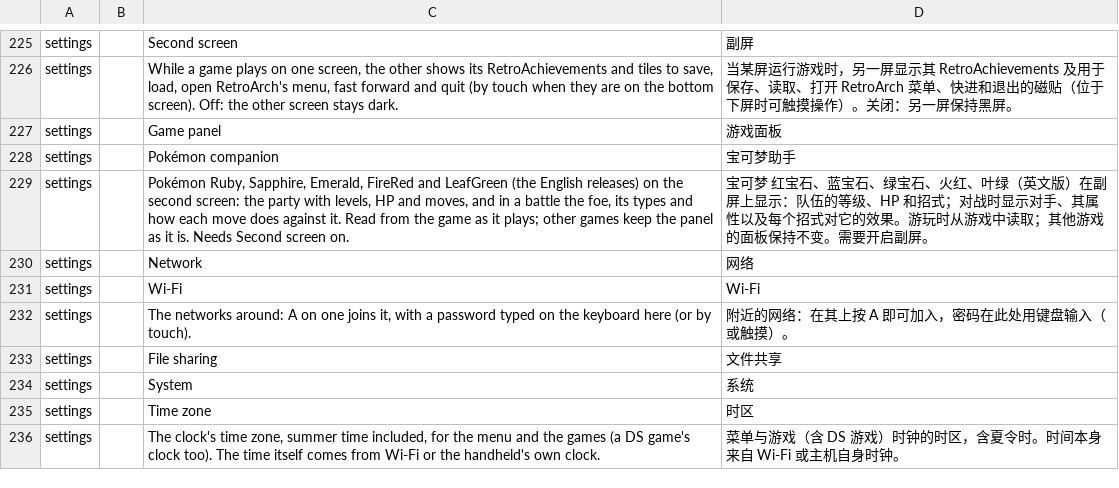
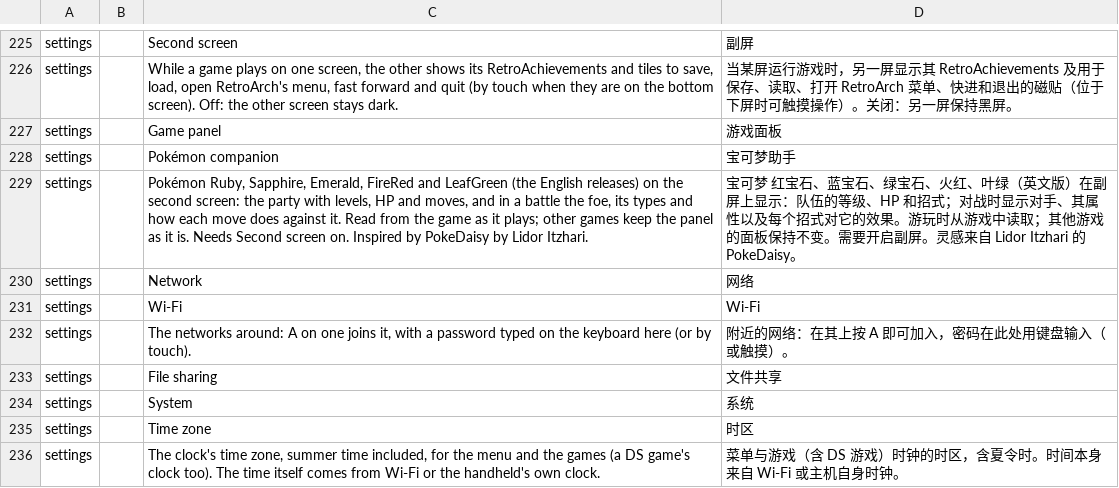
Before and after one commit to JorreFog/BananaLinux, a TSV file: ui/assets/lang/zh-cn.tsv, drawn as a sheet; only a part is shown, gaps mark what is left out.

```diff
--- a/ui/assets/lang/zh-cn.tsv
+++ b/ui/assets/lang/zh-cn.tsv
@@ -228,3 +228,3 @@ settings		Game panel	游戏面板
 settings		Pokémon companion	宝可梦助手
-settings		Pokémon Ruby, Sapphire, Emerald, FireRed and LeafGreen (the English releases) on the second screen: the party with levels, HP and moves, and in a battle the foe, its types and how each move does against it. Read from the game as it plays; other games keep the panel as it is. Needs Second screen on.	宝可梦 红宝石、蓝宝石、绿宝石、火红、叶绿（英文版）在副屏上显示：队伍的等级、HP 和招式；对战时显示对手、其属性以及每个招式对它的效果。游玩时从游戏中读取；其他游戏的面板保持不变。需要开启副屏。
+settings		Pokémon Ruby, Sapphire, Emerald, FireRed and LeafGreen (the English releases) on the second screen: the party with levels, HP and moves, and in a battle the foe, its types and how each move does against it. Read from the game as it plays; other games keep the panel as it is. Needs Second screen on. Inspired by PokeDaisy by Lidor Itzhari.	宝可梦 红宝石、蓝宝石、绿宝石、火红、叶绿（英文版）在副屏上显示：队伍的等级、HP 和招式；对战时显示对手、其属性以及每个招式对它的效果。游玩时从游戏中读取；其他游戏的面板保持不变。需要开启副屏。灵感来自 Lidor Itzhari 的 PokeDaisy。
 settings		Network	网络
```
Also changed, not shown: 3 other files.
